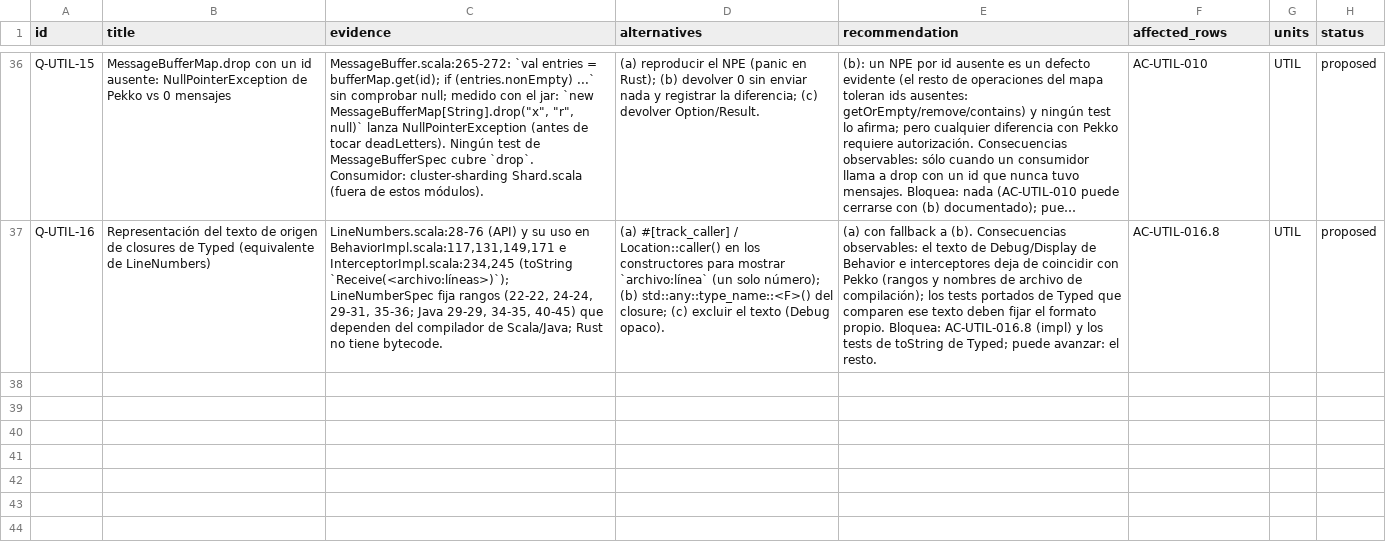
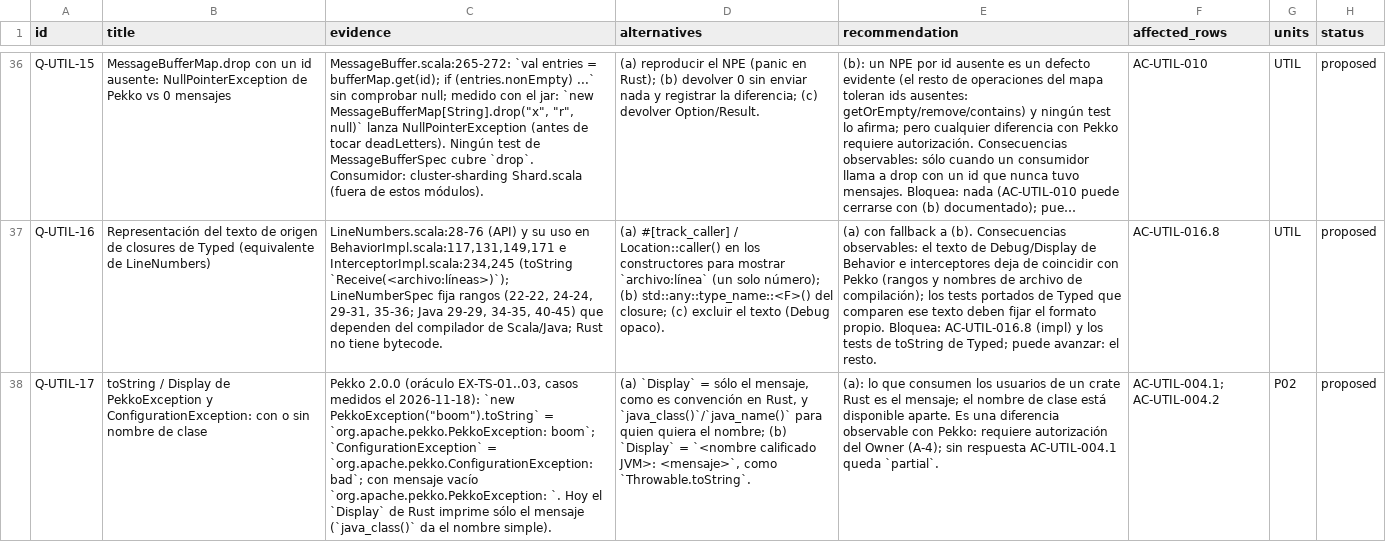
Before and after one commit to getsyntegrity/rakka, a TSV file: docs/inventory/contracts/classic-foundation.decisions.tsv, drawn as a sheet; only a part is shown, gaps mark what is left out; long unchanged cells end in …; the diff names each change by its address in the sheet, - before the commit and + after, or states it on an @@ line.

```diff
--- a/docs/inventory/contracts/classic-foundation.decisions.tsv
+++ b/docs/inventory/contracts/classic-foundation.decisions.tsv
+row 38: Q-UTIL-17 | toString / Display de PekkoException y ConfigurationException: con o sin nombre de clase | Pekko 2.0.0 (oráculo EX-TS-01..03, casos medidos el 2026-11-18): `new PekkoException("boom").toString` = `org.apache.pekko.PekkoException: boom`; `ConfigurationException` = `org.apache.pekko.ConfigurationException: bad`; con mensaje vacío `org.apache.pekko.PekkoException: `. Hoy el `Display` de Rust imprime sólo el mensaje (`java_class()` da el nombre simple). | (a) `Display` = sólo el mensaje, como es convención en Rust, y `java_class()`/`java_name()` para quien quiera el nombre; (b) `Display` = `<nombre calificado JVM>: <mensaje>`, como `Throwable.toString`. | (a): lo que consumen los usuarios de un crate Rust es el mensaje; el nombre de clase está disponible aparte. Es una diferencia observable con Pekko: requiere autorización del Owner (A-4); sin respuesta AC-UTIL-004.1 queda `partial`. | AC-UTIL-004.1; AC-UTIL-004.2 | P02 | proposed
```
Also changed, not shown: cases/coverage.tsv, cases/oracle-case-ids.tsv, 39 other files.
